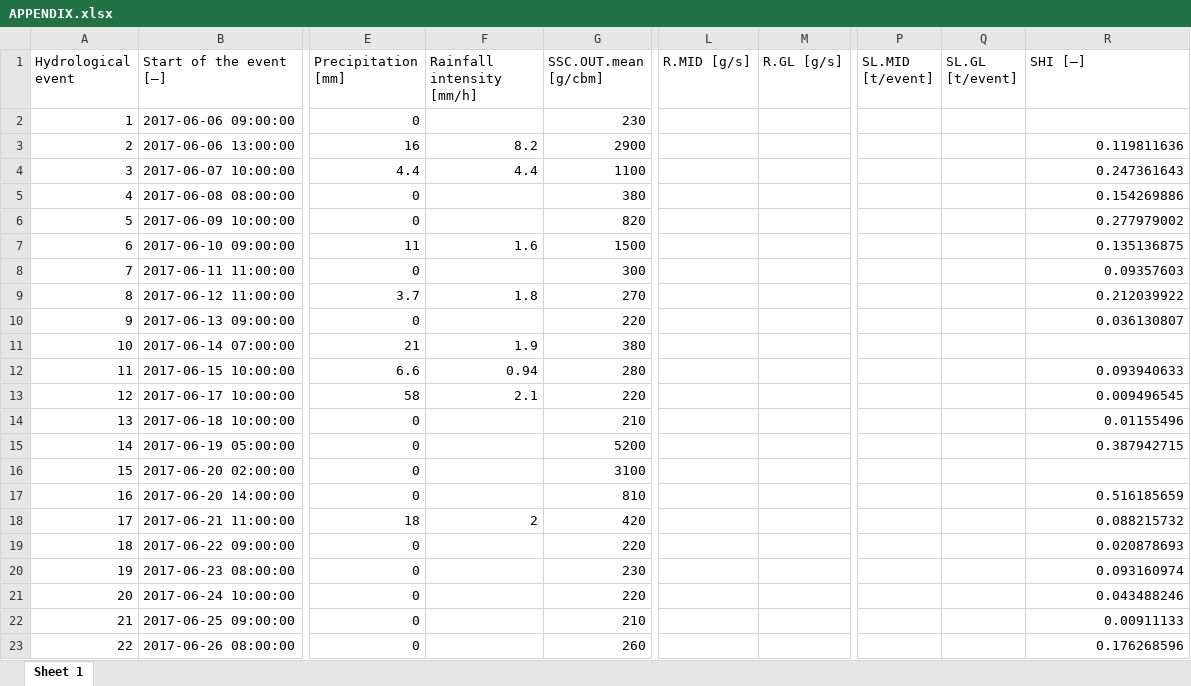
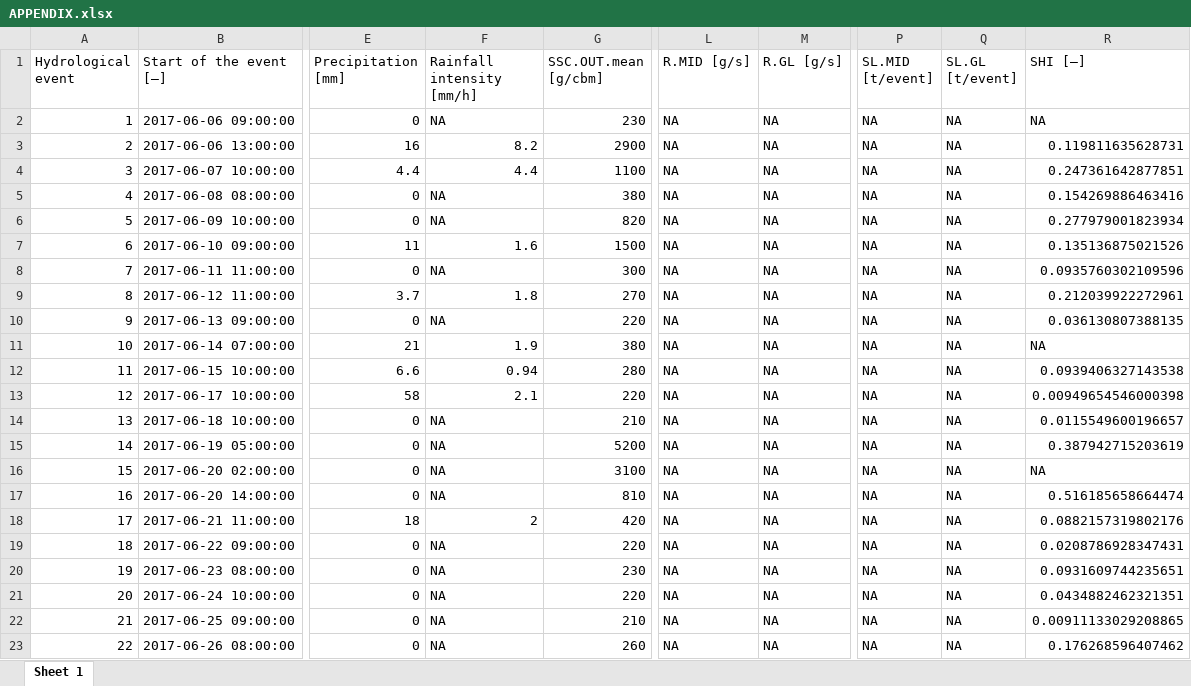
Before and after one commit to atsyplenkov/intra-event-djankuat, an Excel workbook: analysis/APPENDIX.xlsx, sheet Sheet 1, drawn as a sheet; only a part is shown, gaps mark what is left out; values as stored, in another font and other column widths than the file's, no cell formats; the diff covers the shown part only; the diff names each change by its address in the sheet, - before the commit and + after, or states it on an @@ line.

Commit message:
add Appendix generation

```diff
--- a/analysis/APPENDIX.xlsx (sheet Sheet 1)
+++ b/analysis/APPENDIX.xlsx (sheet Sheet 1)
-F2 (Rainfall intensity [mm/h]): (empty)
+F2 (Rainfall intensity [mm/h]): NA
-L2:L23 (R.MID [g/s]): (empty)
+L2:L23 (R.MID [g/s]): NA
-M2:M23 (R.GL [g/s]): (empty)
+M2:M23 (R.GL [g/s]): NA
-P2:P23 (SL.MID [t/event]): (empty)
+P2:P23 (SL.MID [t/event]): NA
-Q2:Q23 (SL.GL [t/event]): (empty)
+Q2:Q23 (SL.GL [t/event]): NA
-R2 (SHI [—]): (empty)
+R2 (SHI [—]): NA
-R3 (SHI [—]): 0.119811636
+R3 (SHI [—]): 0.119811635628731
-R4 (SHI [—]): 0.247361643
+R4 (SHI [—]): 0.247361642877851
-F5:F6 (Rainfall intensity [mm/h]): (empty)
+F5:F6 (Rainfall intensity [mm/h]): NA
-R5 (SHI [—]): 0.154269886
+R5 (SHI [—]): 0.154269886463416
-R6 (SHI [—]): 0.277979002
+R6 (SHI [—]): 0.277979001823934
-R7 (SHI [—]): 0.135136875
+R7 (SHI [—]): 0.135136875021526
-F8 (Rainfall intensity [mm/h]): (empty)
+F8 (Rainfall intensity [mm/h]): NA
-R8 (SHI [—]): 0.09357603
+R8 (SHI [—]): 0.0935760302109596
-R9 (SHI [—]): 0.212039922
+R9 (SHI [—]): 0.212039922272961
-F10 (Rainfall intensity [mm/h]): (empty)
+F10 (Rainfall intensity [mm/h]): NA
-R10 (SHI [—]): 0.036130807
+R10 (SHI [—]): 0.036130807388135
-R11 (SHI [—]): (empty)
+R11 (SHI [—]): NA
-R12 (SHI [—]): 0.093940633
+R12 (SHI [—]): 0.0939406327143538
-R13 (SHI [—]): 0.009496545
+R13 (SHI [—]): 0.00949654546000398
-F14:F17 (Rainfall intensity [mm/h]): (empty)
+F14:F17 (Rainfall intensity [mm/h]): NA
-R14 (SHI [—]): 0.01155496
+R14 (SHI [—]): 0.0115549600196657
-R15 (SHI [—]): 0.387942715
+R15 (SHI [—]): 0.387942715203619
-R16 (SHI [—]): (empty)
+R16 (SHI [—]): NA
-R17 (SHI [—]): 0.516185659
+R17 (SHI [—]): 0.516185658664474
-R18 (SHI [—]): 0.088215732
+R18 (SHI [—]): 0.0882157319802176
-F19:F23 (Rainfall intensity [mm/h]): (empty)
+F19:F23 (Rainfall intensity [mm/h]): NA
-R19 (SHI [—]): 0.020878693
+R19 (SHI [—]): 0.0208786928347431
-R20 (SHI [—]): 0.093160974
+R20 (SHI [—]): 0.0931609744235651
-R21 (SHI [—]): 0.043488246
+R21 (SHI [—]): 0.0434882462321351
-R22 (SHI [—]): 0.00911133
+R22 (SHI [—]): 0.00911133029208865
-R23 (SHI [—]): 0.176268596
+R23 (SHI [—]): 0.176268596407462
```
Also changed, not shown: 430 edited cells elsewhere in this sheet, cell formats, 1 other file.
